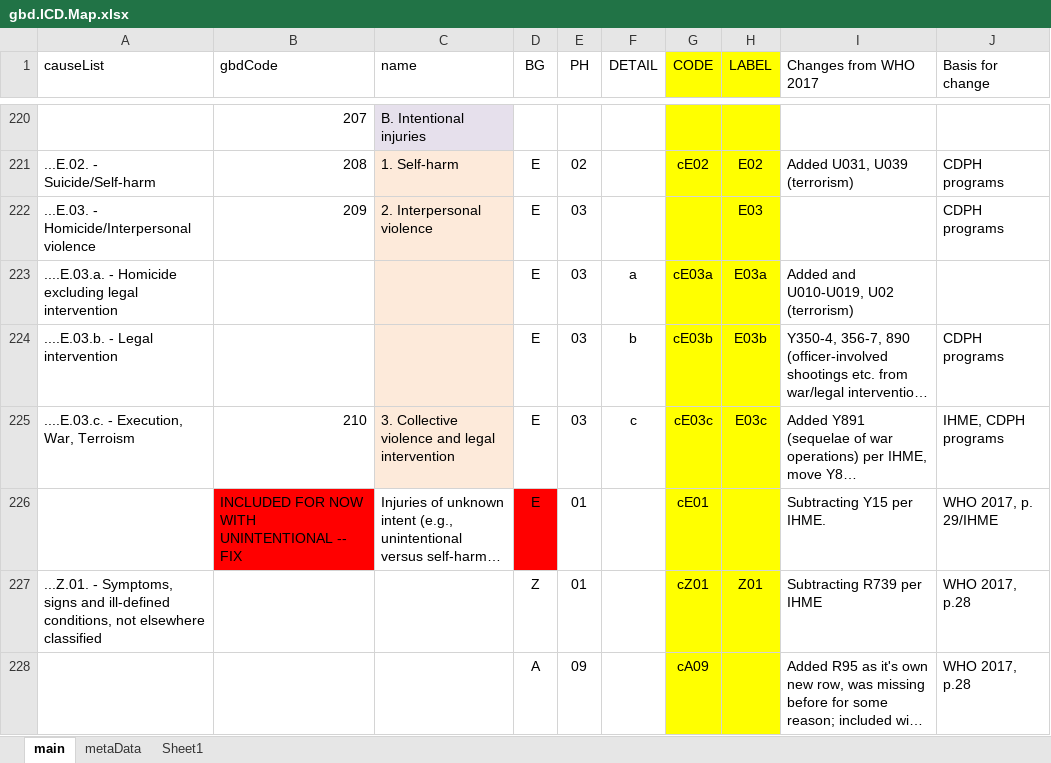
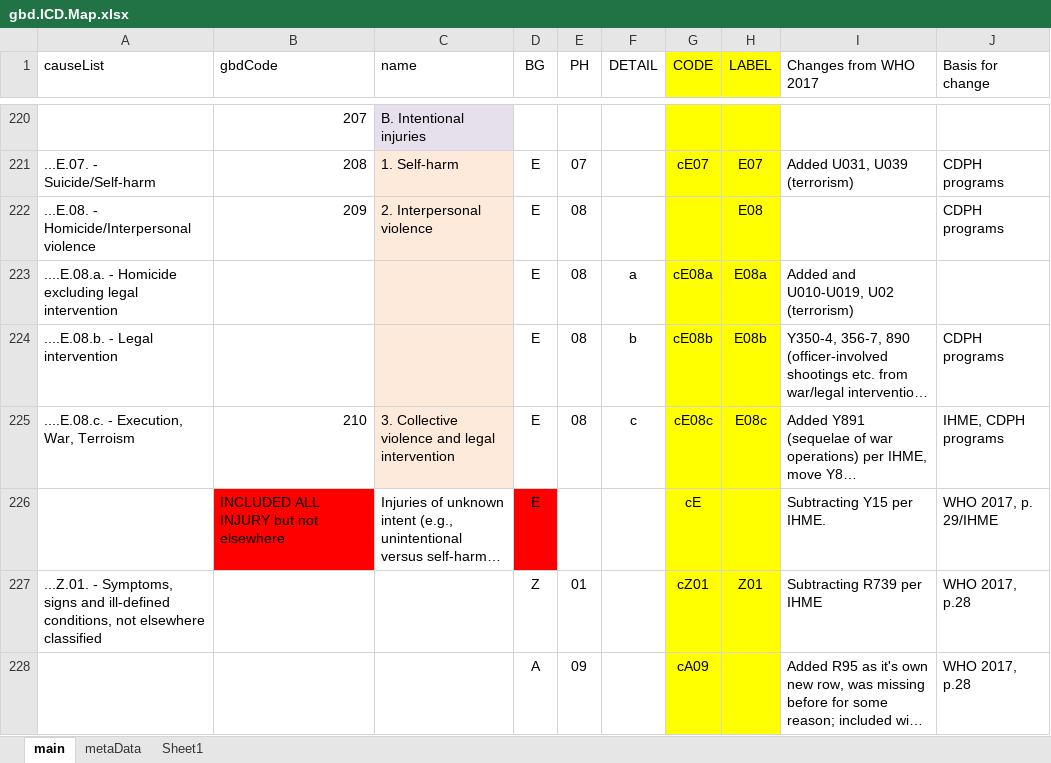
Before and after one commit to mcSamuelDataSci/CACommunityBurden, an Excel workbook: myCBD/myInfo/gbd.ICD.Map.xlsx, sheet main, drawn as a sheet; only a part is shown, gaps mark what is left out; long unchanged cells end in …; values as stored, in another font and other column widths than the file's, no borders; the diff covers the shown part only; the diff names each change by its address in the sheet, - before the commit and + after, or states it on an @@ line.

Commit message:
file clean up and changes to injury names/codes

```diff
--- a/myCBD/myInfo/gbd.ICD.Map.xlsx (sheet main)
+++ b/myCBD/myInfo/gbd.ICD.Map.xlsx (sheet main)
-A221 (causeList): ...E.02. - Suicide/Self-harm
+A221 (causeList): ...E.07. - Suicide/Self-harm
-E221 (PH): 02
+E221 (PH): 07
-G221 (CODE): cE02
+G221 (CODE): cE07
-H221 (LABEL): E02
+H221 (LABEL): E07
-A222 (causeList): ...E.03. - Homicide/Interpersonal violence
+A222 (causeList): ...E.08. - Homicide/Interpersonal violence
-E222:E225 (PH): 03
+E222:E225 (PH): 08
-H222 (LABEL): E03
+H222 (LABEL): E08
-A223 (causeList): ....E.03.a. - Homicide…
+A223 (causeList): ....E.08.a. - Homicide…
-G223 (CODE): cE03a
+G223 (CODE): cE08a
-H223 (LABEL): E03a
+H223 (LABEL): E08a
-A224 (causeList): ....E.03.b. - Legal intervention
+A224 (causeList): ....E.08.b. - Legal intervention
-G224 (CODE): cE03b
+G224 (CODE): cE08b
-H224 (LABEL): E03b
+H224 (LABEL): E08b
-A225 (causeList): ....E.03.c. - Execution, War, Terroism
+A225 (causeList): ....E.08.c. - Execution, War, Terroism
-G225 (CODE): cE03c
+G225 (CODE): cE08c
-H225 (LABEL): E03c
+H225 (LABEL): E08c
-B226 (gbdCode): INCLUDED FOR NOW WITH UNINTENTIONAL -- FIX
+B226 (gbdCode): INCLUDED ALL INJURY but not elsewhere
-E226 (PH): 01
+E226 (PH): (empty)
-G226 (CODE): cE01
+G226 (CODE): cE
```
Also changed, not shown: 44 edited cells and cell formats elsewhere in this sheet, 8 other files.
